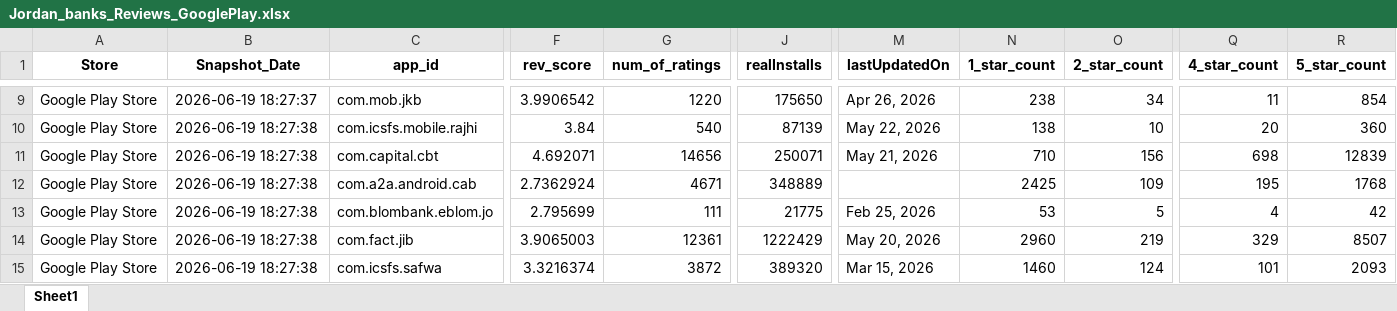
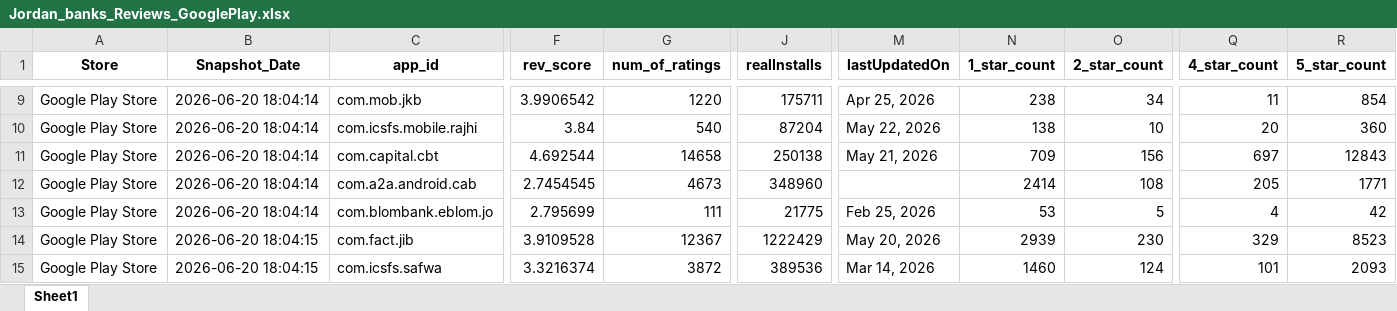
Before and after one commit to Joseph-Sal/jordan_banks_reviews_stats_data, an Excel workbook: data/Jordan_banks_Reviews_GooglePlay.xlsx, sheet Sheet1, drawn as a sheet; only a part is shown, gaps mark what is left out; values as stored, in another font and other column widths than the file's, no borders; the diff covers the shown part only; the diff names each change by its address in the sheet, - before the commit and + after, or states it on an @@ line.

```diff
--- a/data/Jordan_banks_Reviews_GooglePlay.xlsx (sheet Sheet1)
+++ b/data/Jordan_banks_Reviews_GooglePlay.xlsx (sheet Sheet1)
-B9 (Snapshot_Date): 2026-06-19 18:27:37
+B9 (Snapshot_Date): 2026-06-20 18:04:14
-J9 (realInstalls): 175650
+J9 (realInstalls): 175711
-M9 (lastUpdatedOn): Apr 26, 2026
+M9 (lastUpdatedOn): Apr 25, 2026
-B10:B13 (Snapshot_Date): 2026-06-19 18:27:38
+B10:B13 (Snapshot_Date): 2026-06-20 18:04:14
-J10 (realInstalls): 87139
+J10 (realInstalls): 87204
-F11 (rev_score): 4.692071
+F11 (rev_score): 4.692544
-G11 (num_of_ratings): 14656
+G11 (num_of_ratings): 14658
-J11 (realInstalls): 250071
+J11 (realInstalls): 250138
-N11 (1_star_count): 710
+N11 (1_star_count): 709
-Q11 (4_star_count): 698
+Q11 (4_star_count): 697
-R11 (5_star_count): 12839
+R11 (5_star_count): 12843
-F12 (rev_score): 2.7362924
+F12 (rev_score): 2.7454545
-G12 (num_of_ratings): 4671
+G12 (num_of_ratings): 4673
-J12 (realInstalls): 348889
+J12 (realInstalls): 348960
-N12 (1_star_count): 2425
+N12 (1_star_count): 2414
-O12 (2_star_count): 109
+O12 (2_star_count): 108
-Q12 (4_star_count): 195
+Q12 (4_star_count): 205
-R12 (5_star_count): 1768
+R12 (5_star_count): 1771
-B14:B15 (Snapshot_Date): 2026-06-19 18:27:38
+B14:B15 (Snapshot_Date): 2026-06-20 18:04:15
-F14 (rev_score): 3.9065003
+F14 (rev_score): 3.9109528
-G14 (num_of_ratings): 12361
+G14 (num_of_ratings): 12367
-N14 (1_star_count): 2960
+N14 (1_star_count): 2939
-O14 (2_star_count): 219
+O14 (2_star_count): 230
-R14 (5_star_count): 8507
+R14 (5_star_count): 8523
-J15 (realInstalls): 389320
+J15 (realInstalls): 389536
-M15 (lastUpdatedOn): Mar 15, 2026
+M15 (lastUpdatedOn): Mar 14, 2026
```
Also changed, not shown: 45 edited cells elsewhere in this sheet, data/Jordan_banks_Reviews_AppleStore.xlsx.
